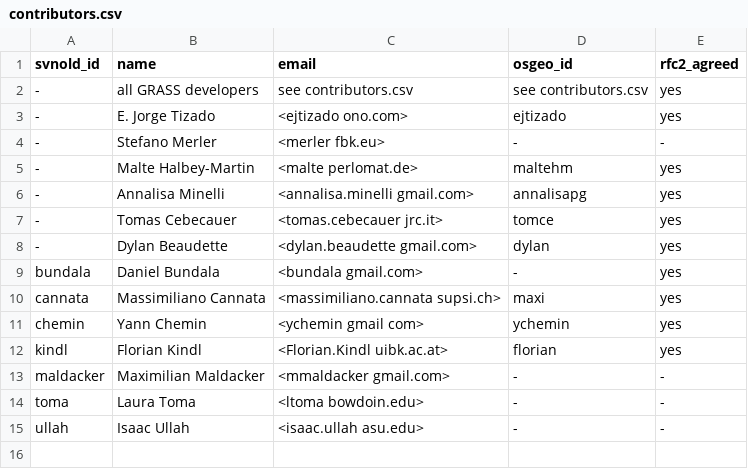
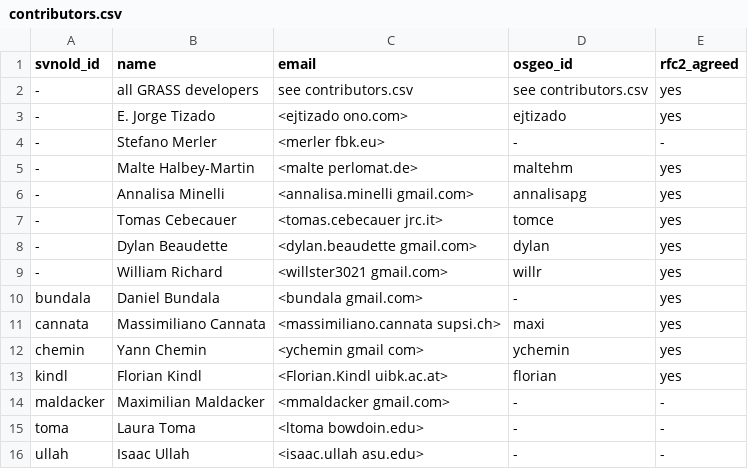
Before and after one commit to OSGeo/grass-addons, a CSV file: contributors.csv, drawn as a sheet.

Commit message:
+William Richard
git-svn-id: https://svn.osgeo.org/grass/grass-addons@32441 15284696-431f-4ddb-bdfa-cd5b030d7da7

```diff
--- a/contributors.csv
+++ b/contributors.csv
@@ -8,2 +8,3 @@ svnold_id,name,email,osgeo_id,rfc2_agreed
 -,Dylan Beaudette,<dylan.beaudette gmail.com>,dylan,yes
+-,William Richard,<willster3021 gmail.com>,willr,yes
 bundala,Daniel Bundala,<bundala gmail.com>,-,yes
```
